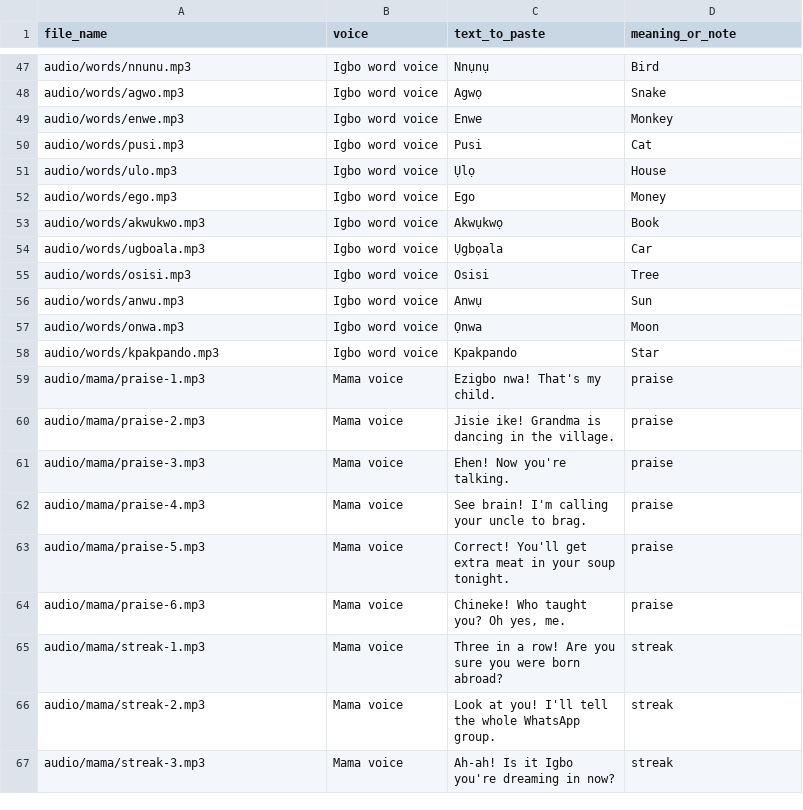
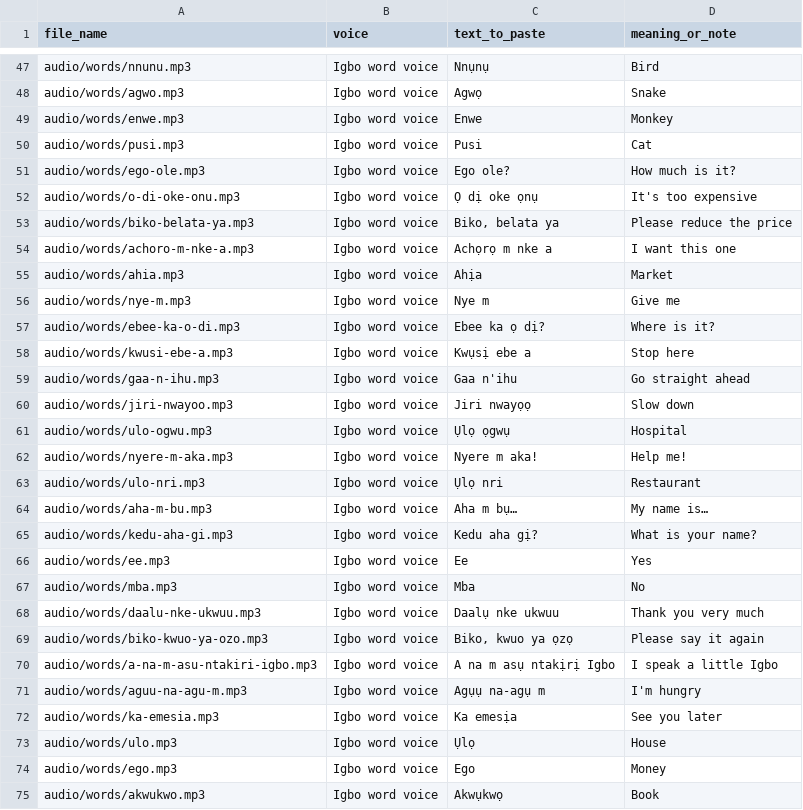
Before and after one commit to TechLady93/nne-says, a CSV file: voice-script.csv, drawn as a sheet; only a part is shown, gaps mark what is left out; the shorter side is filled out with more unchanged rows.

```diff
--- a/voice-script.csv
+++ b/voice-script.csv
@@ -50,2 +50,24 @@
 "audio/words/pusi.mp3","Igbo word voice","Pusi","Cat"
+"audio/words/ego-ole.mp3","Igbo word voice","Ego ole?","How much is it?"
+"audio/words/o-di-oke-onu.mp3","Igbo word voice","Ọ dị oke ọnụ","It's too expensive"
+"audio/words/biko-belata-ya.mp3","Igbo word voice","Biko, belata ya","Please reduce the price"
+"audio/words/achoro-m-nke-a.mp3","Igbo word voice","Achọrọ m nke a","I want this one"
+"audio/words/ahia.mp3","Igbo word voice","Ahịa","Market"
+"audio/words/nye-m.mp3","Igbo word voice","Nye m","Give me"
+"audio/words/ebee-ka-o-di.mp3","Igbo word voice","Ebee ka ọ dị?","Where is it?"
+"audio/words/kwusi-ebe-a.mp3","Igbo word voice","Kwụsị ebe a","Stop here"
+"audio/words/gaa-n-ihu.mp3","Igbo word voice","Gaa n'ihu","Go straight ahead"
+"audio/words/jiri-nwayoo.mp3","Igbo word voice","Jiri nwayọọ","Slow down"
+"audio/words/ulo-ogwu.mp3","Igbo word voice","Ụlọ ọgwụ","Hospital"
+"audio/words/nyere-m-aka.mp3","Igbo word voice","Nyere m aka!","Help me!"
+"audio/words/ulo-nri.mp3","Igbo word voice","Ụlọ nri","Restaurant"
+"audio/words/aha-m-bu.mp3","Igbo word voice","Aha m bụ…","My name is…"
+"audio/words/kedu-aha-gi.mp3","Igbo word voice","Kedu aha gị?","What is your name?"
+"audio/words/ee.mp3","Igbo word voice","Ee","Yes"
+"audio/words/mba.mp3","Igbo word voice","Mba","No"
+"audio/words/daalu-nke-ukwuu.mp3","Igbo word voice","Daalụ nke ukwuu","Thank you very much"
+"audio/words/biko-kwuo-ya-ozo.mp3","Igbo word voice","Biko, kwuo ya ọzọ","Please say it again"
+"audio/words/a-na-m-asu-ntakiri-igbo.mp3","Igbo word voice","A na m asụ ntakịrị Igbo","I speak a little Igbo"
+"audio/words/aguu-na-agu-m.mp3","Igbo word voice","Agụụ na-agụ m","I'm hungry"
+"audio/words/ka-emesia.mp3","Igbo word voice","Ka emesịa","See you later"
 "audio/words/ulo.mp3","Igbo word voice","Ụlọ","House"
```
Also changed, not shown: 1 other file.
